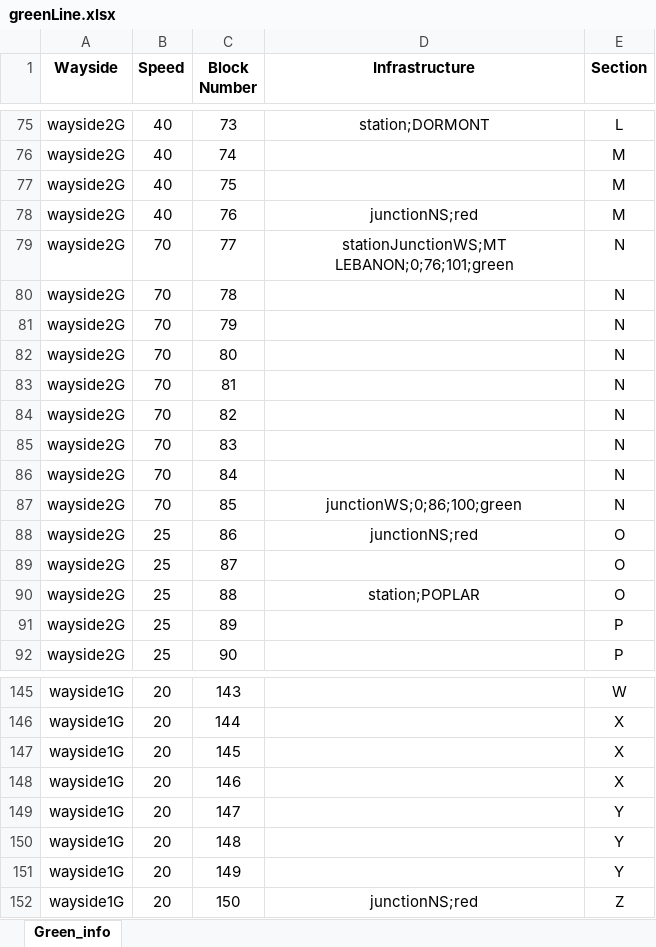
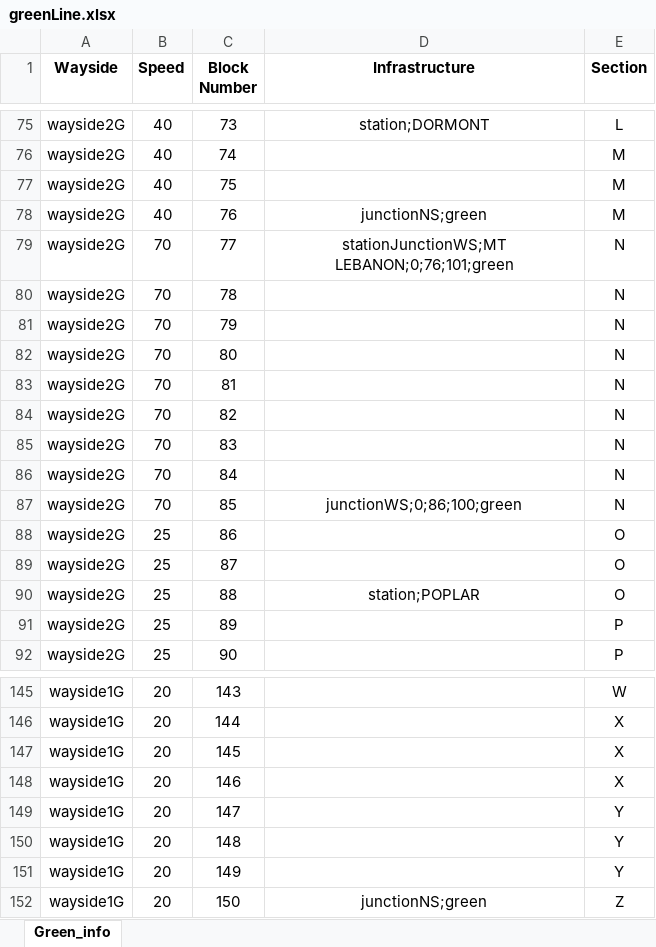
Before and after one commit to ralphg1002/Pittsburgh-MTA, an Excel workbook: src/main/TrackController/greenLine.xlsx, sheet Green_info, drawn as a sheet; only a part is shown, gaps mark what is left out; values as stored, in another font and other column widths than the file's, no borders; the diff covers the shown part only; the diff names each change by its address in the sheet, - before the commit and + after, or states it on an @@ line.

```diff
--- a/src/main/TrackController/greenLine.xlsx (sheet Green_info)
+++ b/src/main/TrackController/greenLine.xlsx (sheet Green_info)
-D78 (Infrastructure): junctionNS;red
+D78 (Infrastructure): junctionNS;green
-D88 (Infrastructure): junctionNS;red
+D88 (Infrastructure): (empty)
-D152 (Infrastructure): junctionNS;red
+D152 (Infrastructure): junctionNS;green
```
Also changed, not shown: 7 edited cells elsewhere in this sheet, src/main/TrackController/redLine.xlsx, 6 other files.
